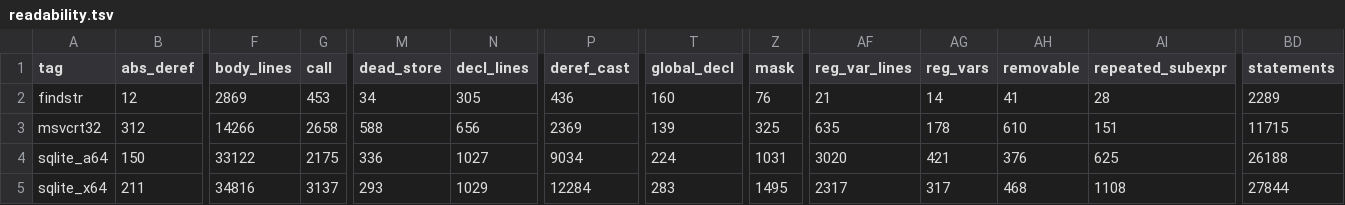
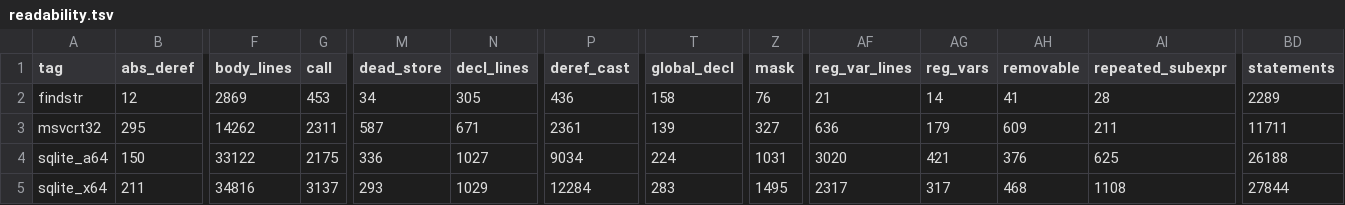
Before and after one commit to imjustprism/borer, a TSV file: scripts/run/readability.tsv, drawn as a sheet; only a part is shown, gaps mark what is left out; the diff covers the shown part only; the diff names each change by its address in the sheet, - before the commit and + after, or states it on an @@ line.

```diff
--- a/scripts/run/readability.tsv
+++ b/scripts/run/readability.tsv
-T2 (global_decl): 160
+T2 (global_decl): 158
-B3 (abs_deref): 312
+B3 (abs_deref): 295
-F3 (body_lines): 14266
+F3 (body_lines): 14262
-G3 (call): 2658
+G3 (call): 2311
-M3 (dead_store): 588
+M3 (dead_store): 587
-N3 (decl_lines): 656
+N3 (decl_lines): 671
-P3 (deref_cast): 2369
+P3 (deref_cast): 2361
-Z3 (mask): 325
+Z3 (mask): 327
-AF3 (reg_var_lines): 635
+AF3 (reg_var_lines): 636
-AG3 (reg_vars): 178
+AG3 (reg_vars): 179
-AH3 (removable): 610
+AH3 (removable): 609
-AI3 (repeated_subexpr): 151
+AI3 (repeated_subexpr): 211
-BD3 (statements): 11715
+BD3 (statements): 11711
```
Also changed, not shown: 2 edited cells elsewhere in this file.
